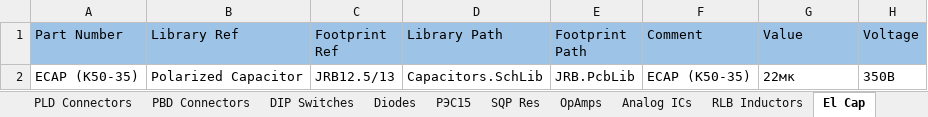
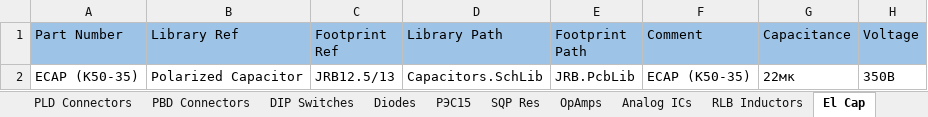
Before and after one commit to PunkiPie/GOST_Lib, an Excel workbook: GOST_DbLib.xlsx, sheet El Cap, drawn as a sheet; values as stored, in another font and other column widths than the file's, no borders; the diff names each change by its address in the sheet, - before the commit and + after, or states it on an @@ line.

```diff
--- a/GOST_DbLib.xlsx (sheet El Cap)
+++ b/GOST_DbLib.xlsx (sheet El Cap)
-G1: Value
+G1: Capacitance
```
Also changed, not shown: sheet Transistors, sheet OpAmps, sheet RLB Inductors, other sheet tabs, 14 other files.
